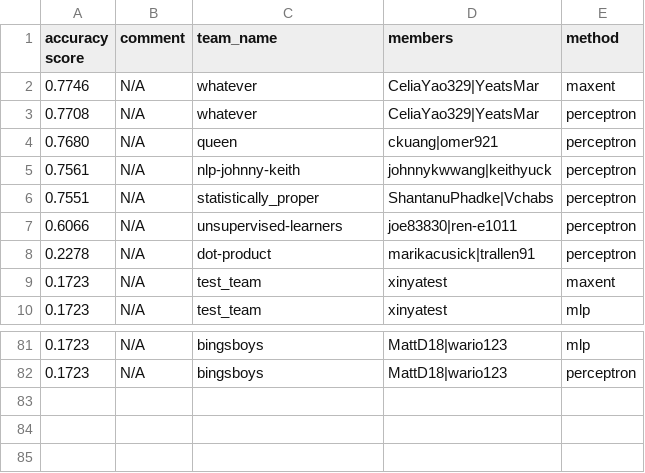
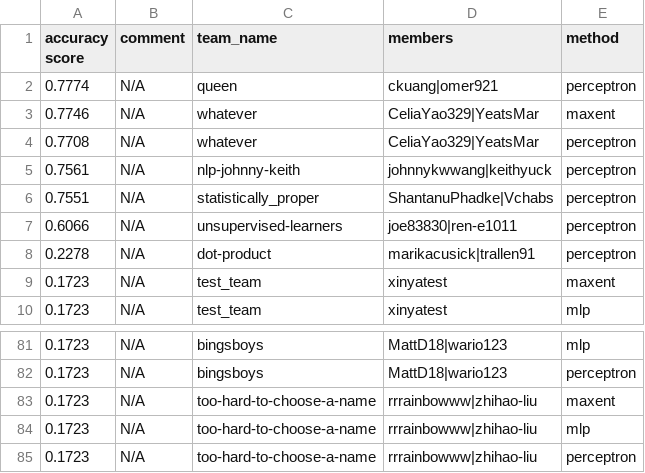
Before and after one commit to irenetung/assignment1, a CSV file: leaderboard/leaderboard_propername.csv, drawn as a sheet; only a part is shown, gaps mark what is left out.

Commit message:
cron update

```diff
--- a/leaderboard/leaderboard_propername.csv
+++ b/leaderboard/leaderboard_propername.csv
@@ -1,5 +1,5 @@
 accuracy score,comment,team_name,members,method
+0.7774,N/A,queen,ckuang|omer921,perceptron
 0.7746,N/A,whatever,CeliaYao329|YeatsMar,maxent
 0.7708,N/A,whatever,CeliaYao329|YeatsMar,perceptron
-0.7680,N/A,queen,ckuang|omer921,perceptron
 0.7561,N/A,nlp-johnny-keith,johnnykwwang|keithyuck,perceptron
@@ -82 +82,4 @@ accuracy score,comment,team_name,members,method
 0.1723,N/A,bingsboys,MattD18|wario123,perceptron
+0.1723,N/A,too-hard-to-choose-a-name,rrrainbowww|zhihao-liu,maxent
+0.1723,N/A,too-hard-to-choose-a-name,rrrainbowww|zhihao-liu,mlp
+0.1723,N/A,too-hard-to-choose-a-name,rrrainbowww|zhihao-liu,perceptron
```
